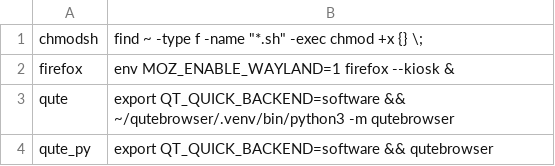
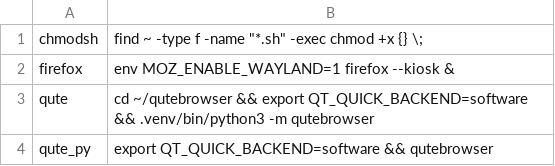
Before and after one commit to LoveKapibarasan/Linux_device_manager, a CSV file: utils/aliases.csv, drawn as a sheet.

```diff
--- a/utils/aliases.csv
+++ b/utils/aliases.csv
@@ -2,3 +2,3 @@ chmodsh,find ~ -type f -name "*.sh" -exec chmod +x {} \;
 firefox,env MOZ_ENABLE_WAYLAND=1 firefox --kiosk &
-qute,export QT_QUICK_BACKEND=software && ~/qutebrowser/.venv/bin/python3 -m qutebrowser
+qute,cd ~/qutebrowser && export QT_QUICK_BACKEND=software && .venv/bin/python3 -m qutebrowser
 qute_py,export QT_QUICK_BACKEND=software && qutebrowser
```
Also changed, not shown: 1 other file.
